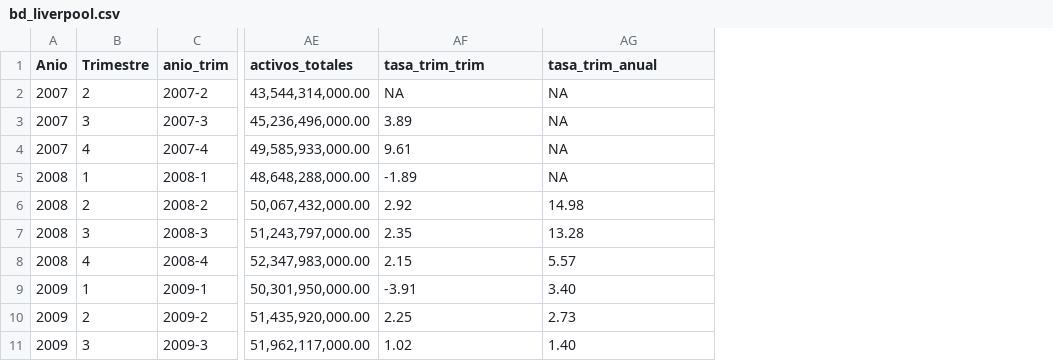
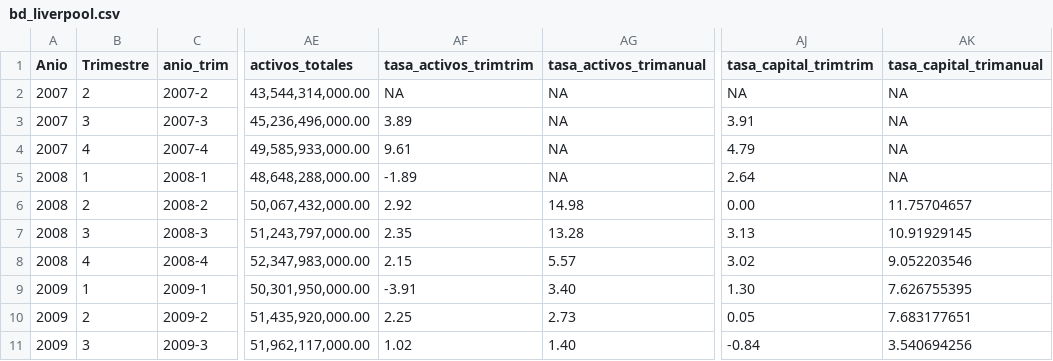
Before and after one commit to LeoEnriquez/TareasMacro2, a CSV file: Datos Tarea 2/bd_liverpool.csv, drawn as a sheet; only a part is shown, gaps mark what is left out; the diff names each change by its address in the sheet, - before the commit and + after, or states it on an @@ line.

Commit message:
Update bd_liverpool.csv

```diff
--- a/Datos Tarea 2/bd_liverpool.csv
+++ b/Datos Tarea 2/bd_liverpool.csv
+column AJ (tasa_capital_trimtrim), rows 2-11: NA | 3.91 | 4.79 | 2.64 | 0.00 | 3.13 | 3.02 | 1.30 | 0.05 | -0.84
+column AK (tasa_capital_trimanual), rows 2-11: NA | NA | NA | NA | 11.75704657 | 10.91929145 | 9.052203546 | 7.626755395 | 7.683177651 | 3.540694256
-AF1: tasa_trim_trim
+AF1: tasa_activos_trimtrim
-AG1: tasa_trim_anual
+AG1: tasa_activos_trimanual
```
